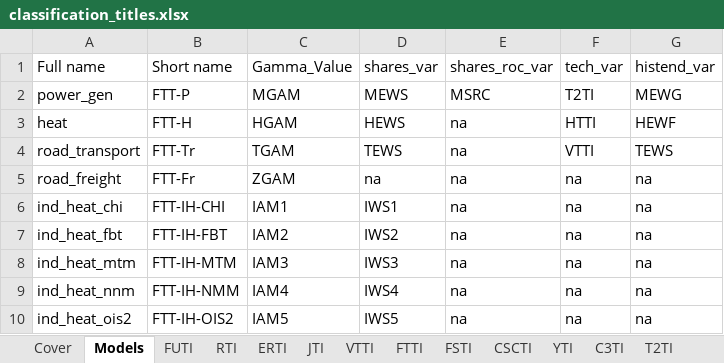
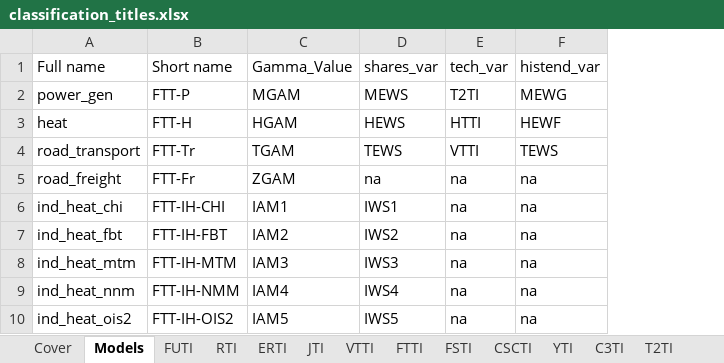
Before and after one commit to cpmodel/FTT_StandAlone, an Excel workbook: Utilities/titles/classification_titles.xlsx, sheet Models, drawn as a sheet; values as stored, in another font and other column widths than the file's, no borders; the diff names each change by its address in the sheet, - before the commit and + after, or states it on an @@ line.

Commit message:
Gamma automation fixes
Fix timeline, endogenouse rate of change to avoid creating more global variables.

```diff
--- a/Utilities/titles/classification_titles.xlsx (sheet Models)
+++ b/Utilities/titles/classification_titles.xlsx (sheet Models)
-column E (shares_roc_var), rows 2-10: MSRC | na | na | na | na | na | na | na | na
```
Also changed, not shown: 4 other files.
